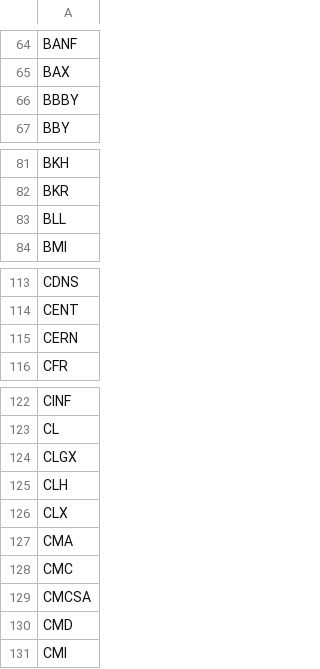
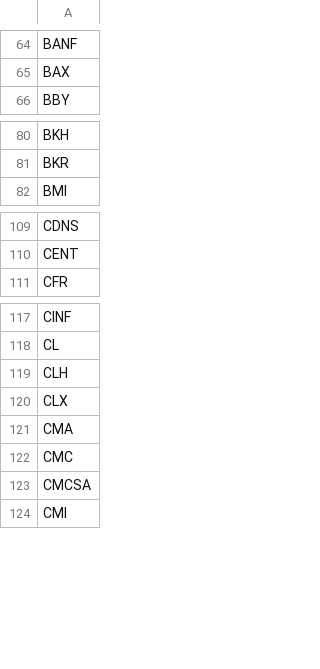
Before and after one commit to Biber76/Investing, a CSV file: Data_Summary/Tickerlist_Screen.csv, drawn as a sheet; only a part is shown, gaps mark what is left out; the diff covers the shown part only.

```diff
--- a/Data_Summary/Tickerlist_Screen.csv
+++ b/Data_Summary/Tickerlist_Screen.csv
@@ -65,3 +65,2 @@ BANF
 BAX
-BBBY
 BBY
@@ -82,3 +81,2 @@ BKH
 BKR
-BLL
 BMI
@@ -114,3 +110,2 @@ CDNS
 CENT
-CERN
 CFR
@@ -123,3 +118,2 @@ CINF
 CL
-CLGX
 CLH
@@ -129,3 +123,2 @@ CMC
 CMCSA
-CMD
 CMI
```
Also changed, not shown: 1 added row and 36 removed rows elsewhere in this file, 1 other file.
